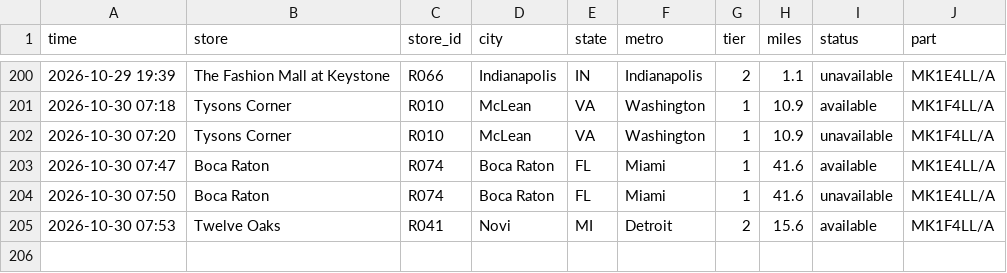
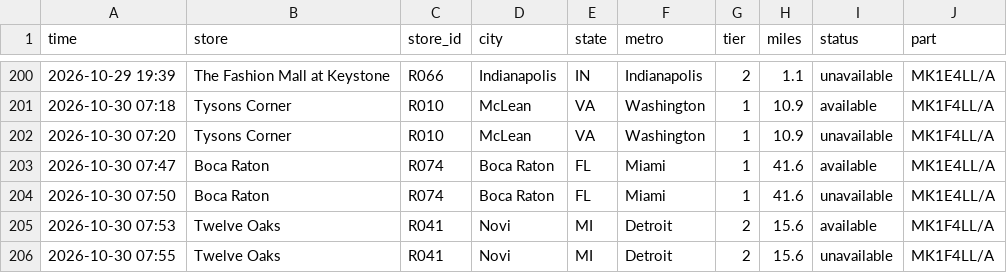
Before and after one commit to aryakvsathye/duo-tracker, a CSV file: national/events.csv, drawn as a sheet; only a part is shown, gaps mark what is left out.

Commit message:
Update national data

```diff
--- a/national/events.csv
+++ b/national/events.csv
@@ -205 +205,2 @@ time,store,store_id,city,state,metro,tier,miles,status,part
 2026-10-30 07:53,Twelve Oaks,R041,Novi,MI,Detroit,2,15.6,available,MK1F4LL/A
+2026-10-30 07:55,Twelve Oaks,R041,Novi,MI,Detroit,2,15.6,unavailable,MK1F4LL/A
```
Also changed, not shown: 1 other file.
